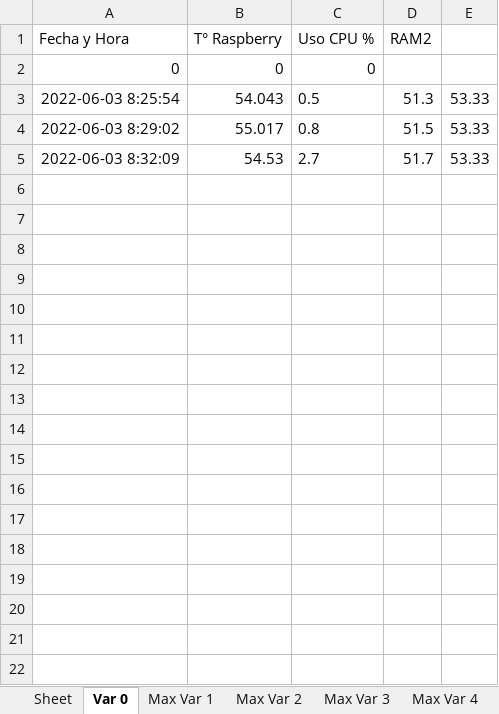
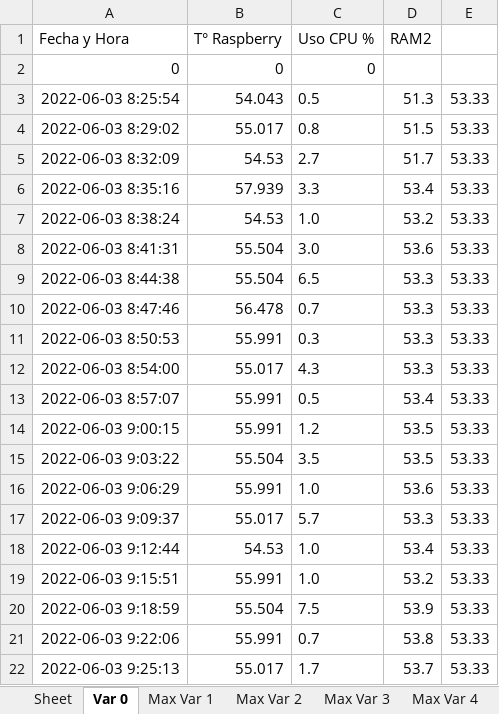
Before and after one commit to nachovera93/Ser-Raspberry, an Excel workbook: 2022-06-03.xlsx, sheet Var 0, drawn as a sheet; values as stored, in another font and other column widths than the file's, no borders; the diff names each change by its address in the sheet, - before the commit and + after, or states it on an @@ line.

```diff
--- a/2022-06-03.xlsx (sheet Var 0)
+++ b/2022-06-03.xlsx (sheet Var 0)
+row 6: 2022-06-03 8:35:16 | 57.939 | 3.3 | 53.4 | 53.33
+row 7: 2022-06-03 8:38:24 | 54.53 | 1.0 | 53.2 | 53.33
+row 8: 2022-06-03 8:41:31 | 55.504 | 3.0 | 53.6 | 53.33
+row 9: 2022-06-03 8:44:38 | 55.504 | 6.5 | 53.3 | 53.33
+row 10: 2022-06-03 8:47:46 | 56.478 | 0.7 | 53.3 | 53.33
+row 11: 2022-06-03 8:50:53 | 55.991 | 0.3 | 53.3 | 53.33
+row 12: 2022-06-03 8:54:00 | 55.017 | 4.3 | 53.3 | 53.33
+row 13: 2022-06-03 8:57:07 | 55.991 | 0.5 | 53.4 | 53.33
+row 14: 2022-06-03 9:00:15 | 55.991 | 1.2 | 53.5 | 53.33
+row 15: 2022-06-03 9:03:22 | 55.504 | 3.5 | 53.5 | 53.33
+row 16: 2022-06-03 9:06:29 | 55.991 | 1.0 | 53.6 | 53.33
+row 17: 2022-06-03 9:09:37 | 55.017 | 5.7 | 53.3 | 53.33
+row 18: 2022-06-03 9:12:44 | 54.53 | 1.0 | 53.4 | 53.33
+row 19: 2022-06-03 9:15:51 | 55.991 | 1.0 | 53.2 | 53.33
+row 20: 2022-06-03 9:18:59 | 55.504 | 7.5 | 53.9 | 53.33
+row 21: 2022-06-03 9:22:06 | 55.991 | 0.7 | 53.8 | 53.33
+row 22: 2022-06-03 9:25:13 | 55.017 | 1.7 | 53.7 | 53.33
```
Also changed, not shown: sheet Var 5, sheet Var 1, sheet Var 4, sheet Var 8, sheet Var 3, sheet Var 2, 12 more sheets, 1 other file.
